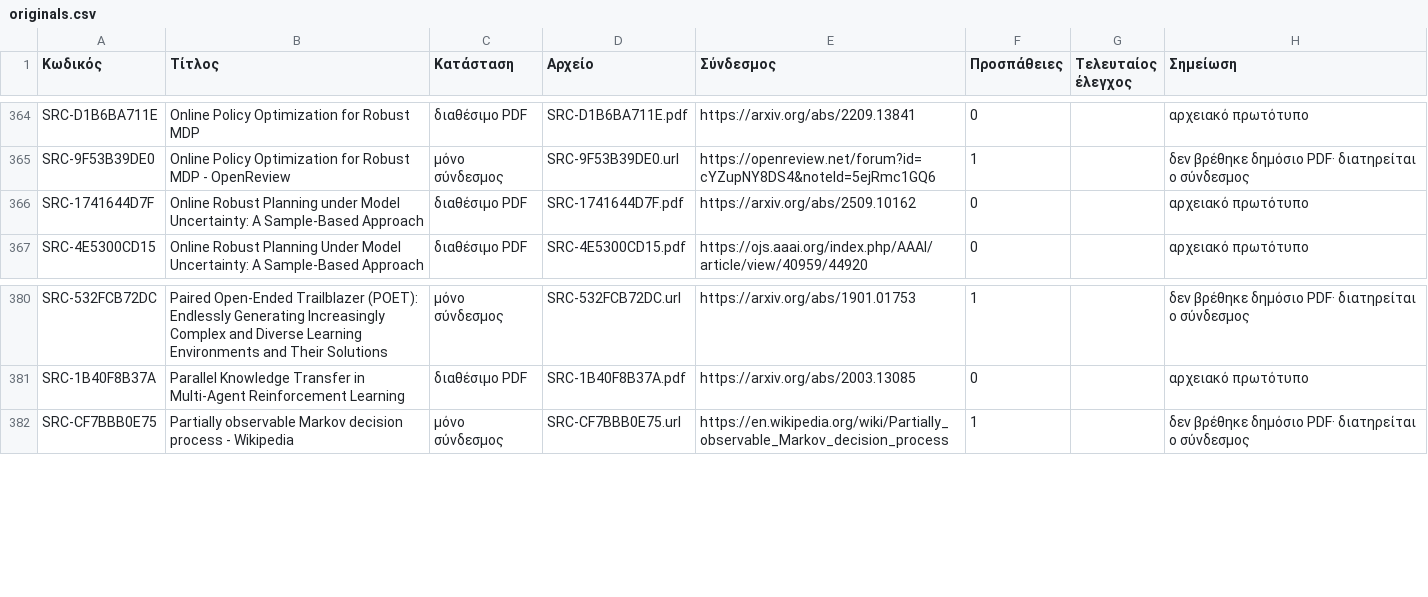
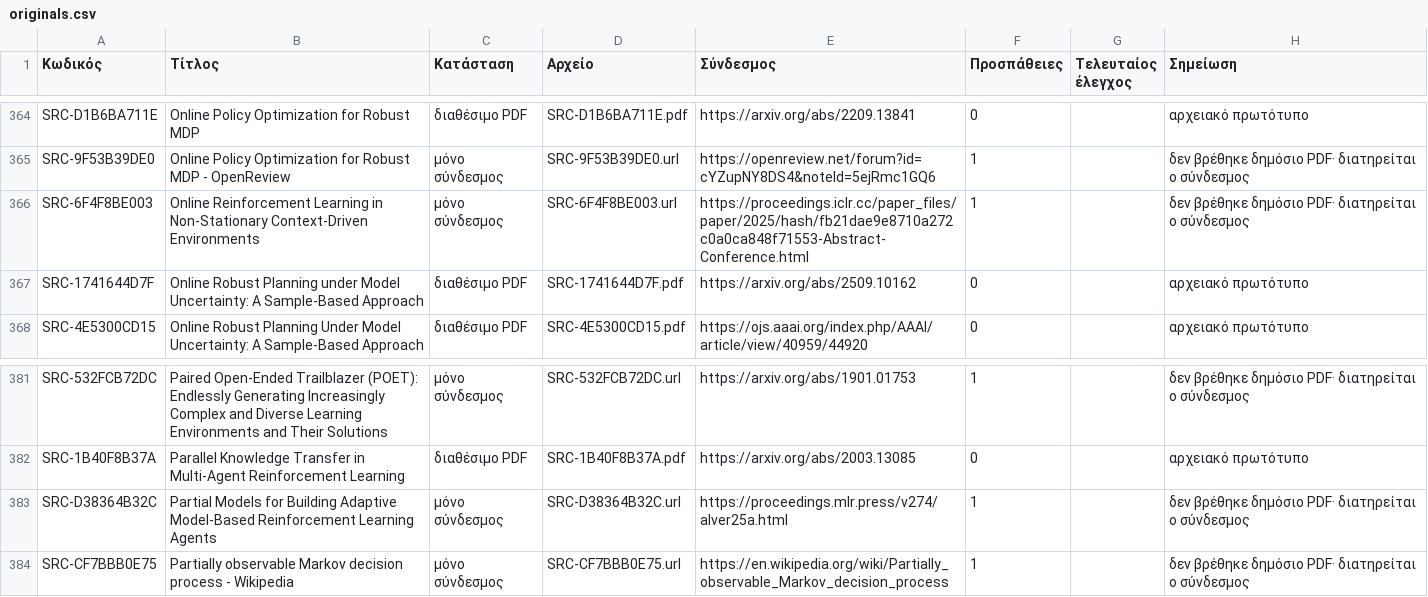
Before and after one commit to MariosGiannakaras/ThesisBibliography, a CSV file: catalog/originals.csv, drawn as a sheet; only a part is shown, gaps mark what is left out; the diff names each change by its address in the sheet, - before the commit and + after, or states it on an @@ line.

Commit message:
T-702: process writing-gate bibliography intake (#157)
Accept the canonical deterministic intake for the two peer-reviewed writing-gate freshness candidates. Scientific analysis, evidence verification and citation-ready selection remain separate governed steps.

```diff
--- a/catalog/originals.csv
+++ b/catalog/originals.csv
+row 366: SRC-6F4F8BE003 | Online Reinforcement Learning in Non-Stationary Context-Driven Environments | μόνο σύνδεσμος | SRC-6F4F8BE003.url | https://proceedings.iclr.cc/paper_files/paper/2025/hash/fb21dae9e8710a272c0a0ca848f71553-Abstract-Conference.html | 1 |  | δεν βρέθηκε δημόσιο PDF· διατηρείται ο σύνδεσμος
+row 383: SRC-D38364B32C | Partial Models for Building Adaptive Model-Based Reinforcement Learning Agents | μόνο σύνδεσμος | SRC-D38364B32C.url | https://proceedings.mlr.press/v274/alver25a.html | 1 |  | δεν βρέθηκε δημόσιο PDF· διατηρείται ο σύνδεσμος
```
Also changed, not shown: 7 other files.
